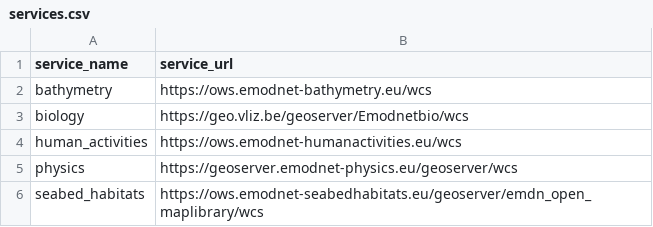
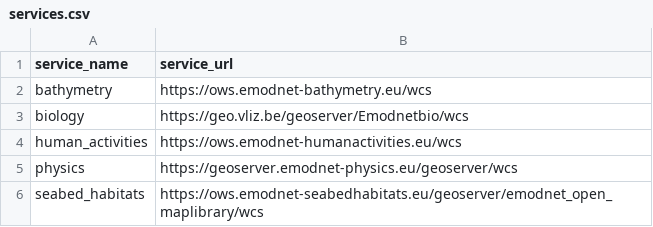
Before and after one commit to EMODnet/EMODnetWCS, a CSV file: inst/services.csv, drawn as a sheet.

Commit message:
fix seabed habitats url in services.csv

```diff
--- a/inst/services.csv
+++ b/inst/services.csv
@@ -5,2 +5,2 @@ human_activities,https://ows.emodnet-humanactivities.eu/wcs
 physics,https://geoserver.emodnet-physics.eu/geoserver/wcs
-seabed_habitats,https://ows.emodnet-seabedhabitats.eu/geoserver/emdn_open_maplibrary/wcs
+seabed_habitats,https://ows.emodnet-seabedhabitats.eu/geoserver/emodnet_open_maplibrary/wcs
```
